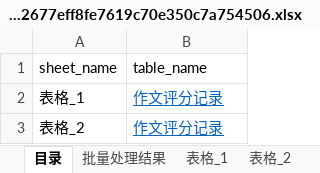
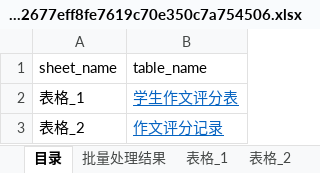
Before and after one commit to Willsgao/BankDataViz, an Excel workbook: backend/static/excel_data/962677eff8fe7619c70e350c7a754506/non_financial_batch_962677eff8fe7619c70e350c7a754506.xlsx, sheet 目录, drawn as a sheet; values as stored, in another font and other column widths than the file's, no borders; the diff names each change by its address in the sheet, - before the commit and + after, or states it on an @@ line.

```diff
--- a/backend/static/excel_data/962677eff8fe7619c70e350c7a754506/non_financial_batch_962677eff8fe7619c70e350c7a754506.xlsx (sheet 目录)
+++ b/backend/static/excel_data/962677eff8fe7619c70e350c7a754506/non_financial_batch_962677eff8fe7619c70e350c7a754506.xlsx (sheet 目录)
-B2 (table_name): 作文评分记录
+B2 (table_name): 学生作文评分表
```
Also changed, not shown: sheet 表格_1, backend/static/excel_data/962677eff8fe7619c70e350c7a754506/single_1.xlsx, 3 other files.
